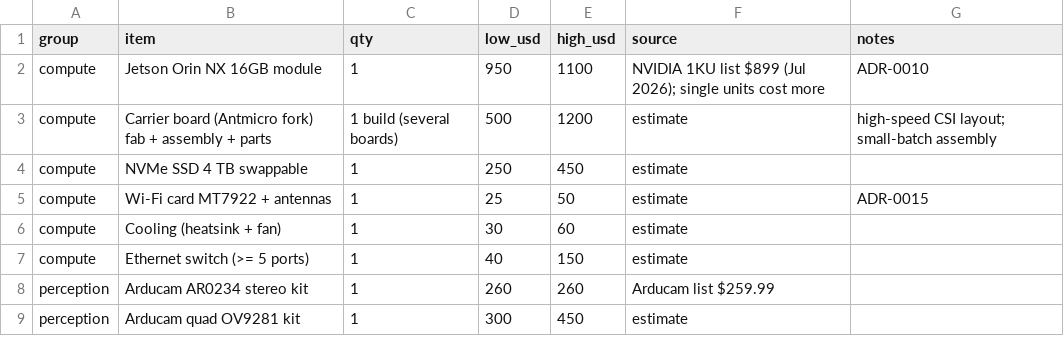
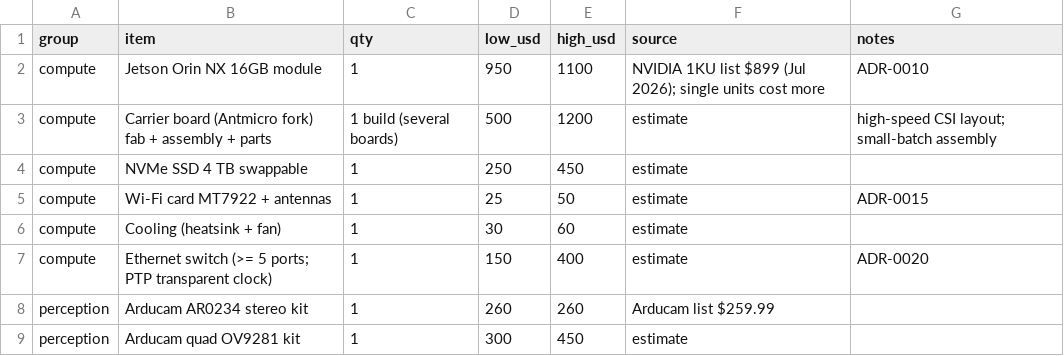
Before and after one commit to Autonomous-Robotics-Carleton/arc-monorepo, a CSV file: systems/budgets/cost.csv, drawn as a sheet; only a part is shown; removed rows and columns are numbered as before the commit, all else as after; the diff names each change by its address in the sheet, - before the commit and + after, or states it on an @@ line.

Commit message:
docs(systems): set SYS-07/08/11/22/25 to tightened values; ADR-0020 PTP time sync with PTP-aware switch; RSK-15

```diff
--- a/systems/budgets/cost.csv
+++ b/systems/budgets/cost.csv
-row 7: compute | Ethernet switch (>= 5 ports) | 1 | 40 | 150 | estimate
+row 7: compute | Ethernet switch (>= 5 ports; PTP transparent clock) | 1 | 150 | 400 | estimate | ADR-0020
```
Also changed, not shown: 8 other files.
